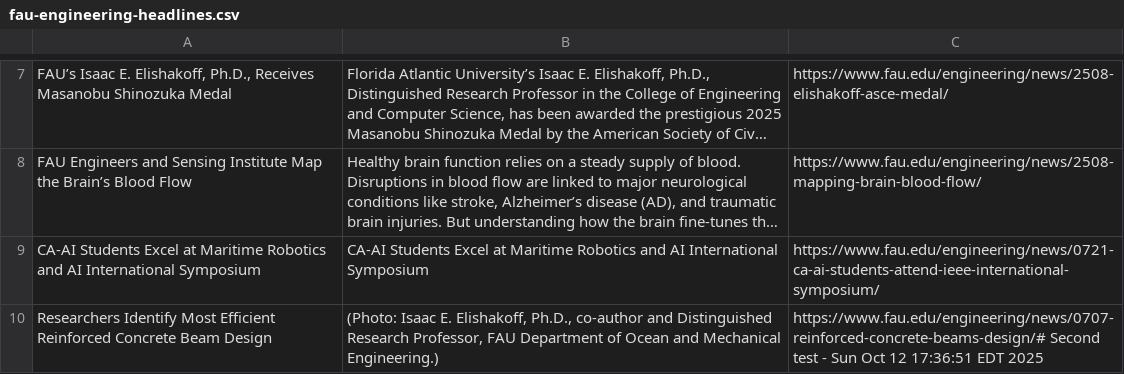
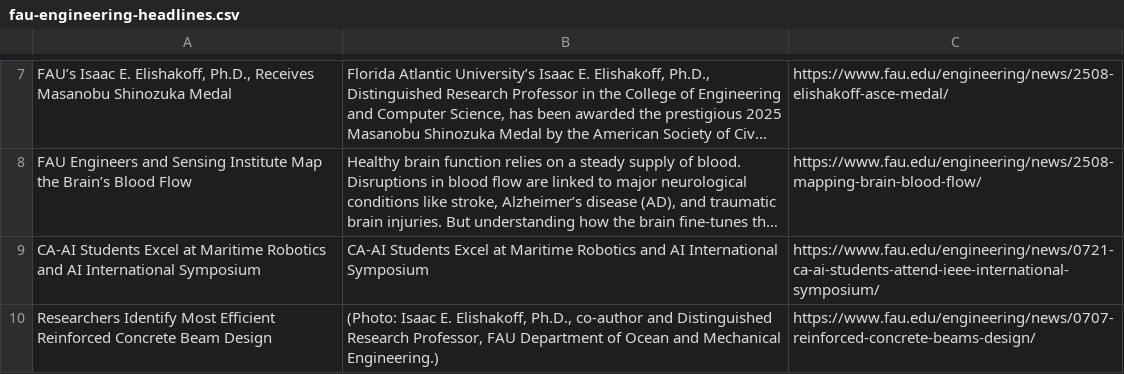
Before and after one commit to dominoking13/Web-Scraper, a CSV file: output/fau-engineering-headlines.csv, drawn as a sheet; only a part is shown, gaps mark what is left out; long unchanged cells end in ….

```diff
--- a/output/fau-engineering-headlines.csv
+++ b/output/fau-engineering-headlines.csv
@@ -9,2 +9,2 @@
 "CA-AI Students Excel at Maritime Robotics and AI International Symposium","CA-AI Students Excel at Maritime Robotics and AI International Symposium","https://www.fau.edu/engineering/news/0721-ca-ai-students-attend-ieee-international-symposium/"
-"Researchers Identify Most Efficient Reinforced Concrete Beam Design","(Photo: Isaac E. Elishakoff, Ph.D., co-author and Distinguished Research Professor, FAU Department of Ocean and Mechanical Engineering.)","https://www.fau.edu/engineering/news/0707-reinforced-concrete-beams-design/"# Second test - Sun Oct 12 17:36:51 EDT 2025
+"Researchers Identify Most Efficient Reinforced Concrete Beam Design","(Photo: Isaac E. Elishakoff, Ph.D., co-author and Distinguished Research Professor, FAU Department of Ocean and Mechanical Engineering.)","https://www.fau.edu/engineering/news/0707-reinforced-concrete-beams-design/"
```
Also changed, not shown: output/fau-headlines.csv, output/wptv-local-headlines.csv, 3 other files.
